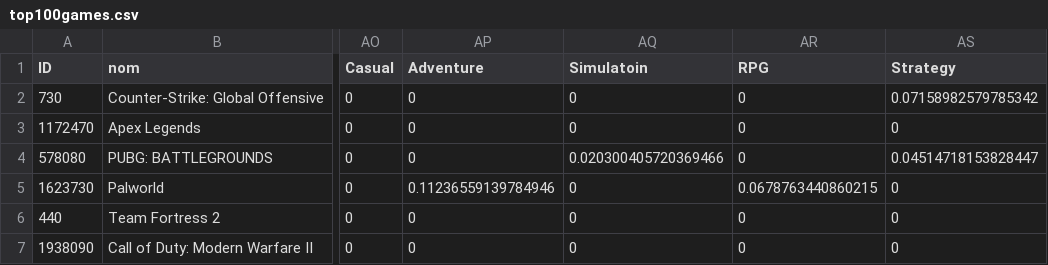
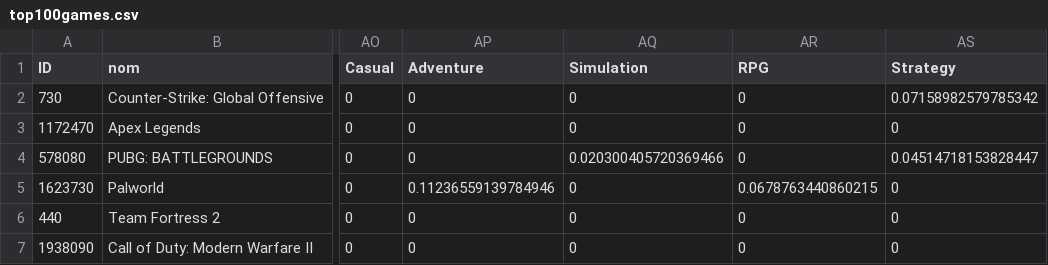
Before and after one commit to HappyGood0/SteamUpdate, a CSV file: bdd/top100games.csv, drawn as a sheet; only a part is shown, gaps mark what is left out; the diff names each change by its address in the sheet, - before the commit and + after, or states it on an @@ line.

```diff
--- a/bdd/top100games.csv
+++ b/bdd/top100games.csv
-AQ1: Simulatoin
+AQ1: Simulation
```
Also changed, not shown: bdd/topGamesUser.csv, bdd/usersProfil.csv, 4 other files.
